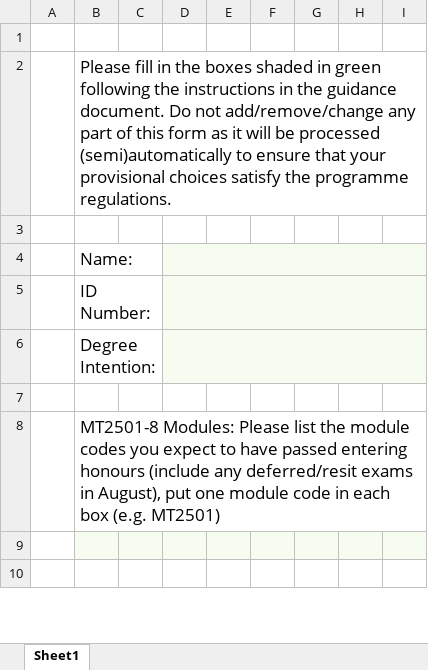
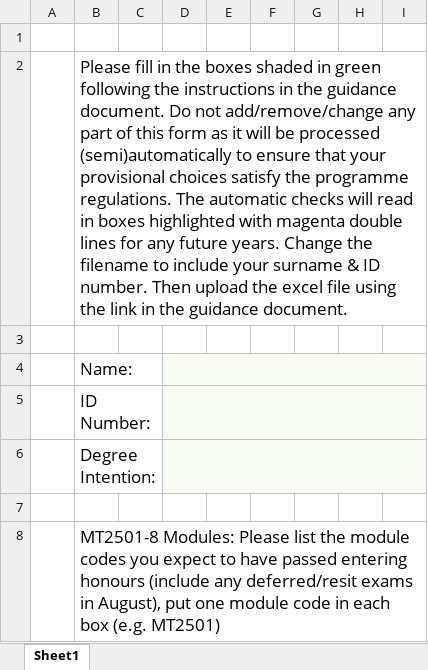
Before and after one commit to MT-Resources/advising-hub, an Excel workbook: choices-template.xlsx, sheet Sheet1, drawn as a sheet; only a part is shown; the shorter side is filled out with more unchanged rows; values as stored, in another font and other column widths than the file's, no borders; the diff names each change by its address in the sheet, - before the commit and + after, or states it on an @@ line.

Commit message:
update choices template

```diff
--- a/choices-template.xlsx (sheet Sheet1)
+++ b/choices-template.xlsx (sheet Sheet1)
-B2: …programme regulations.
+B2: …programme regulations. The automatic checks will read in boxes highlighted with magenta double lines for any future years. Change the filename to include your surname & ID number. Then upload the excel file using the link in the guidance document.
```
